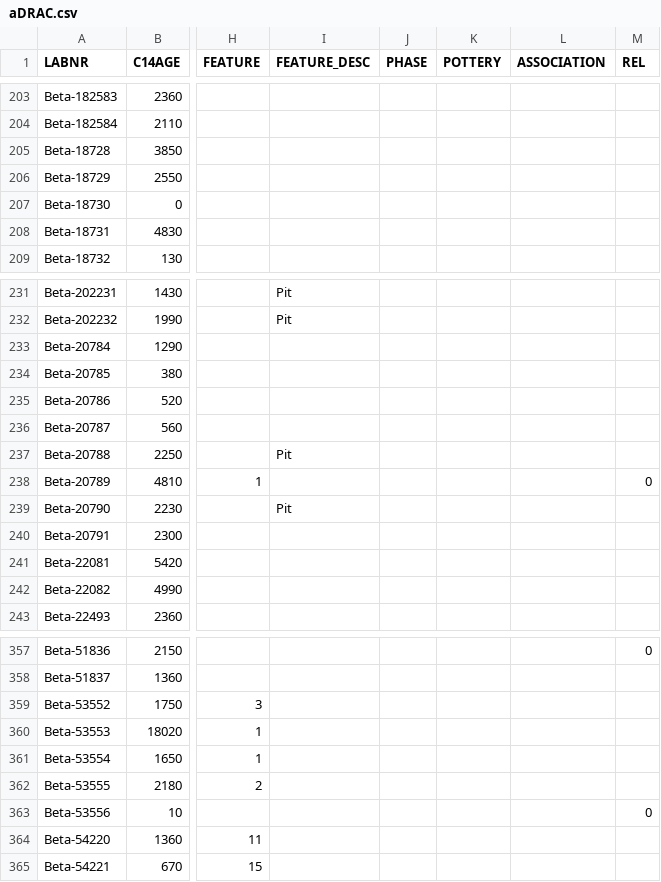
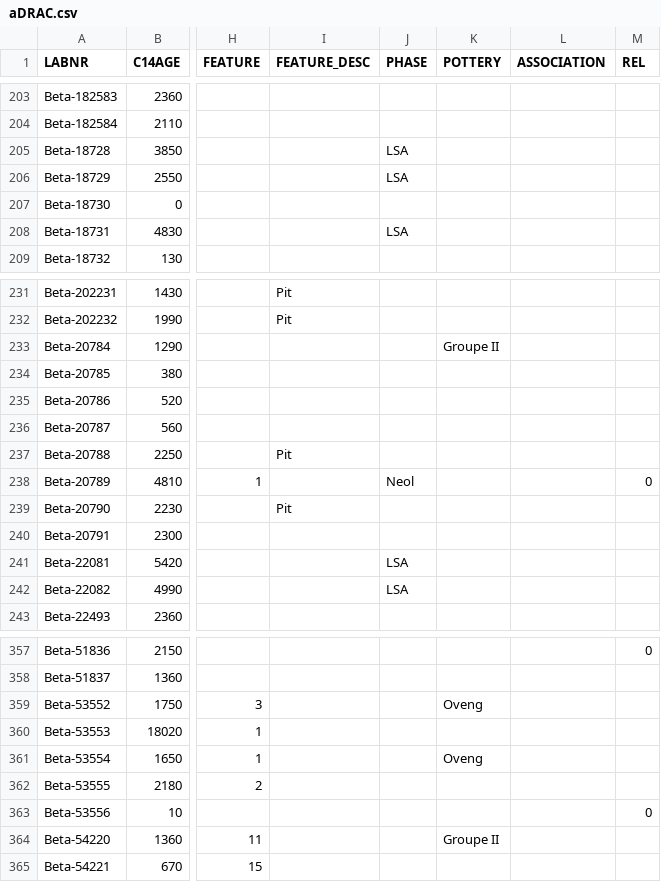
Before and after one commit to dirkseidensticker/aDRAC, a CSV file: data/aDRAC.csv, drawn as a sheet; only a part is shown, gaps mark what is left out; the diff covers the shown part only; the diff names each change by its address in the sheet, - before the commit and + after, or states it on an @@ line.

Commit message:
referenced aDRAC with PhD database concerning details of associated pottery styles

```diff
--- a/data/aDRAC.csv
+++ b/data/aDRAC.csv
-J205:J206 (PHASE): (empty)
+J205:J206 (PHASE): LSA
-J208 (PHASE): (empty)
+J208 (PHASE): LSA
-K233 (POTTERY): (empty)
+K233 (POTTERY): Groupe II
-J238 (PHASE): (empty)
+J238 (PHASE): Neol
-J241:J242 (PHASE): (empty)
+J241:J242 (PHASE): LSA
-K359 (POTTERY): (empty)
+K359 (POTTERY): Oveng
-K361 (POTTERY): (empty)
+K361 (POTTERY): Oveng
-K364 (POTTERY): (empty)
+K364 (POTTERY): Groupe II
```
Also changed, not shown: 57 edited cells elsewhere in this file.
